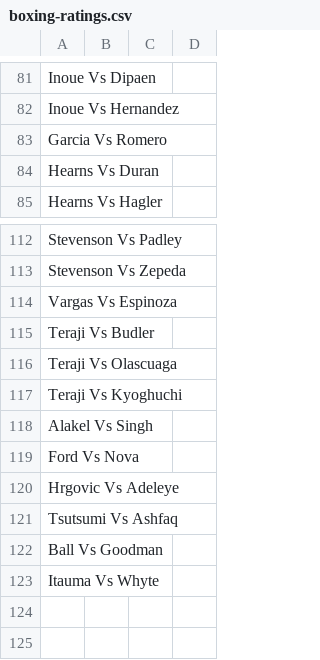
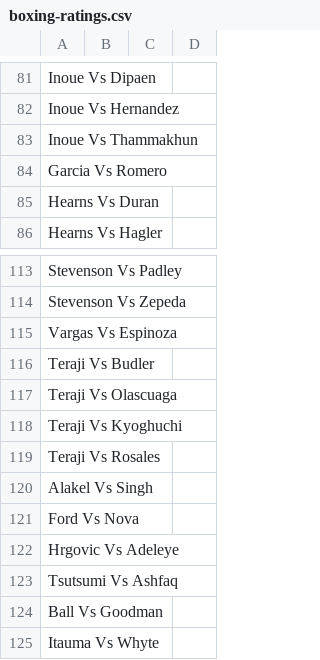
Before and after one commit to tnoel999888/lister, a CSV file: src/data/boxing-ratings.csv, drawn as a sheet; only a part is shown, gaps mark what is left out; the diff names each change by its address in the sheet, - before the commit and + after, or states it on an @@ line.

Commit message:
Update boxing-ratings.csv

```diff
--- a/src/data/boxing-ratings.csv
+++ b/src/data/boxing-ratings.csv
+row 83: Inoue Vs Thammakhun
+row 119: Teraji Vs Rosales
```
